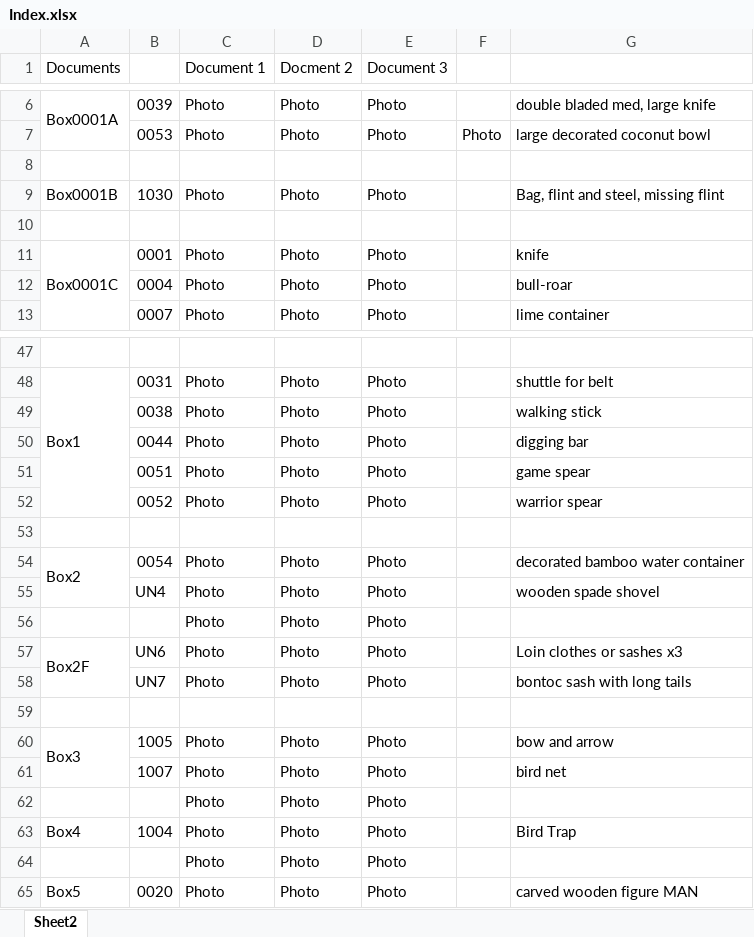
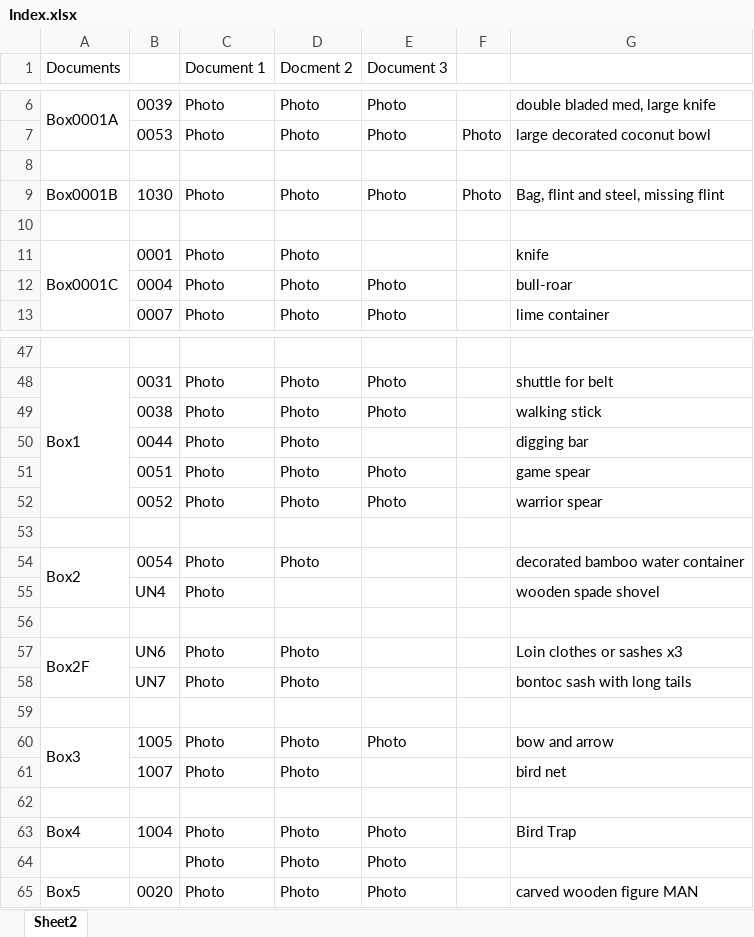
Before and after one commit to mpgoettl/uwecMuseum, an Excel workbook: Index.xlsx, sheet Sheet2, drawn as a sheet; only a part is shown, gaps mark what is left out; values as stored, in another font and other column widths than the file's, no cell formats; the diff covers the shown part only; the diff names each change by its address in the sheet, - before the commit and + after, or states it on an @@ line.

```diff
--- a/Index.xlsx (sheet Sheet2)
+++ b/Index.xlsx (sheet Sheet2)
-F9: (empty)
+F9: Photo
-E11 (Document 3): Photo
+E11 (Document 3): (empty)
-E50 (Document 3): Photo
+E50 (Document 3): (empty)
-E54:E55 (Document 3): Photo
+E54:E55 (Document 3): (empty)
-D55 (Docment 2): Photo
+D55 (Docment 2): (empty)
-row 56:  |  | Photo | Photo | Photo
+row 56: (empty)
-E57:E58 (Document 3): Photo
+E57:E58 (Document 3): (empty)
-E61 (Document 3): Photo
+E61 (Document 3): (empty)
-row 62:  |  | Photo | Photo | Photo
+row 62: (empty)
```
Also changed, not shown: 6 edited cells elsewhere in this sheet, cell formats, 8 other files.
